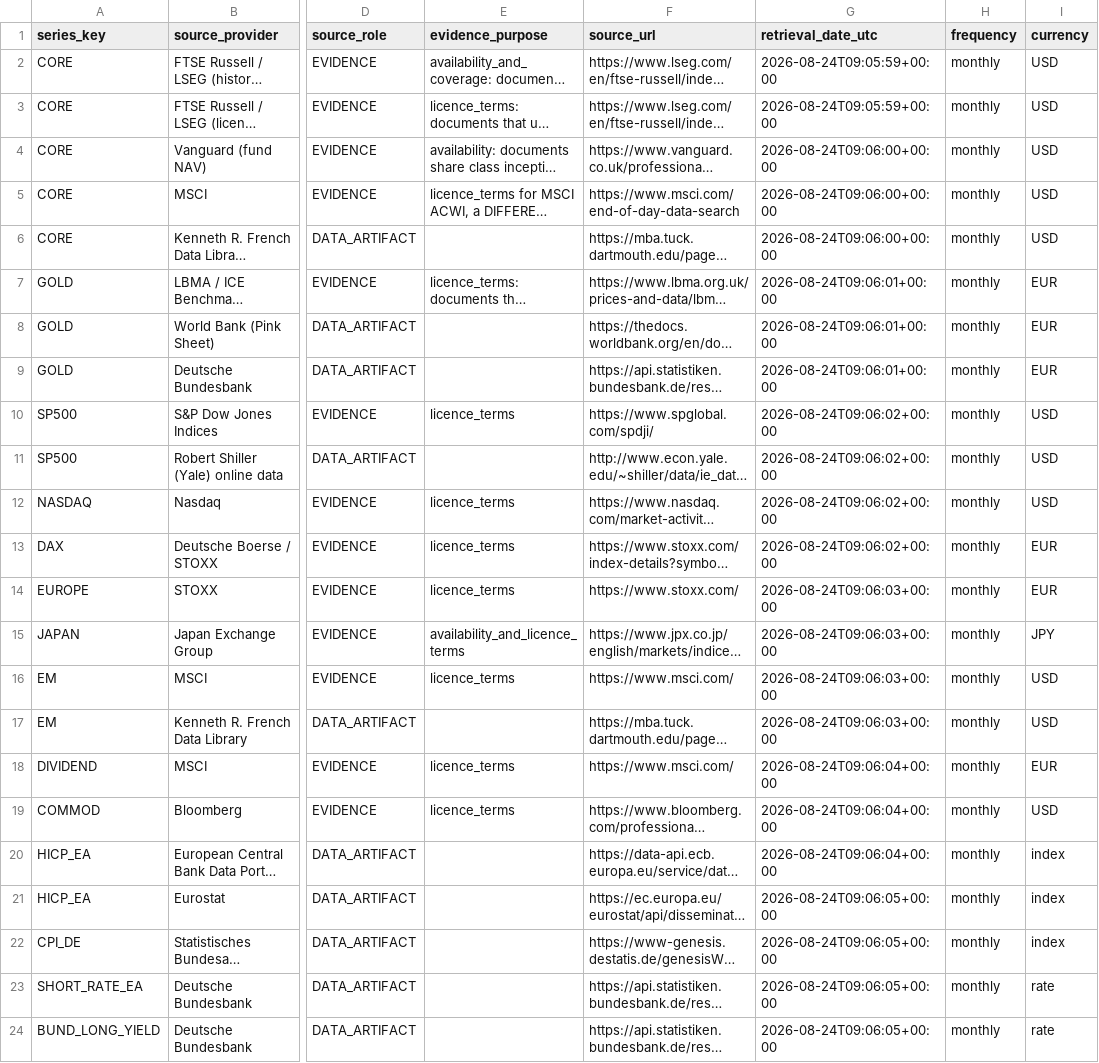
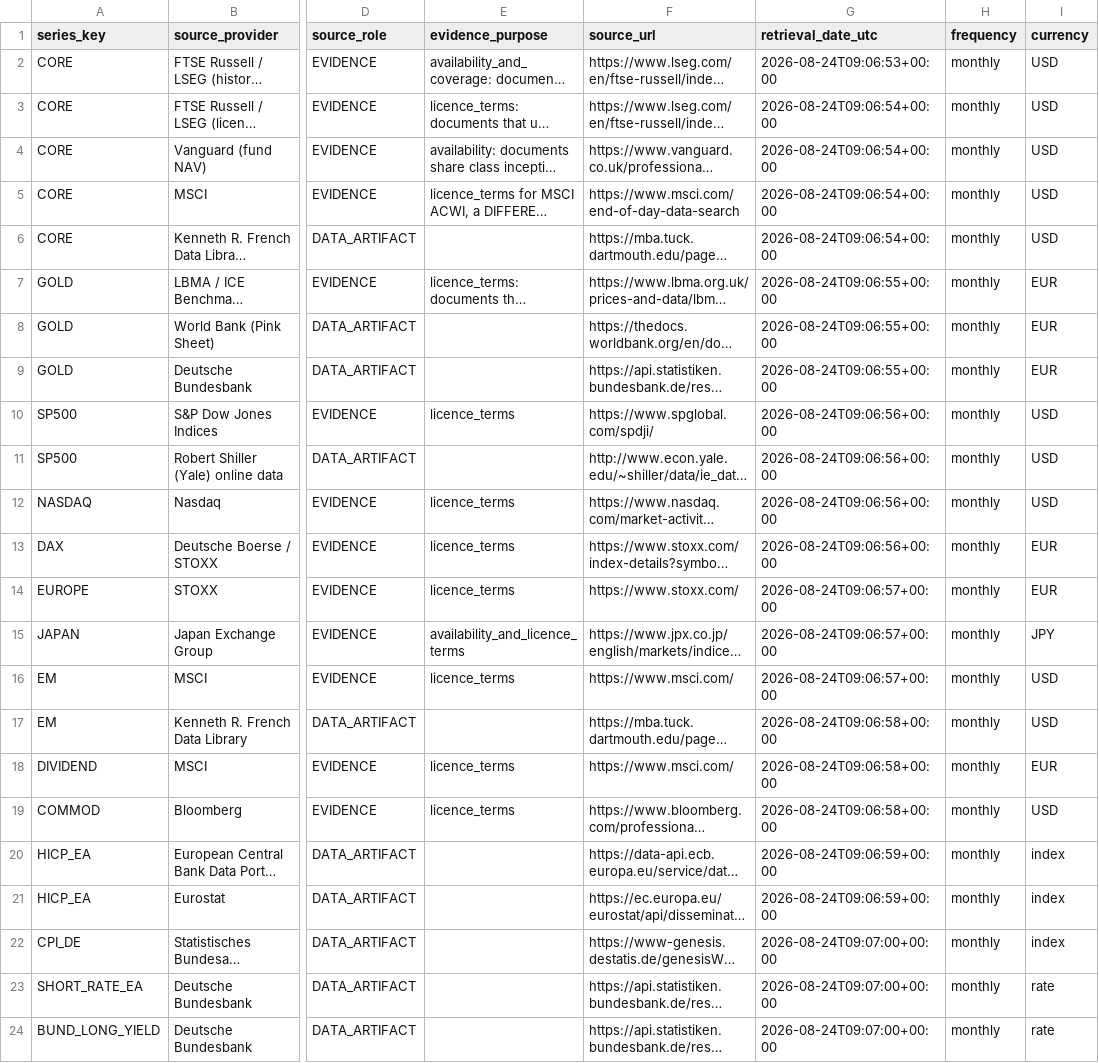
Before and after one commit to charizzzzard/TradeRepublic_portfolio_simulation, a CSV file: results/phase4/data_manifest.csv, drawn as a sheet; only a part is shown, gaps mark what is left out; long unchanged cells end in …; the diff names each change by its address in the sheet, - before the commit and + after, or states it on an @@ line.

```diff
--- a/results/phase4/data_manifest.csv
+++ b/results/phase4/data_manifest.csv
-G2 (retrieval_date_utc): 2026-08-24T09:05:59+00:00
+G2 (retrieval_date_utc): 2026-08-24T09:06:53+00:00
-G3 (retrieval_date_utc): 2026-08-24T09:05:59+00:00
+G3 (retrieval_date_utc): 2026-08-24T09:06:54+00:00
-G4:G6 (retrieval_date_utc): 2026-08-24T09:06:00+00:00
+G4:G6 (retrieval_date_utc): 2026-08-24T09:06:54+00:00
-G7:G9 (retrieval_date_utc): 2026-08-24T09:06:01+00:00
+G7:G9 (retrieval_date_utc): 2026-08-24T09:06:55+00:00
-G10:G13 (retrieval_date_utc): 2026-08-24T09:06:02+00:00
+G10:G13 (retrieval_date_utc): 2026-08-24T09:06:56+00:00
-G14:G16 (retrieval_date_utc): 2026-08-24T09:06:03+00:00
+G14:G16 (retrieval_date_utc): 2026-08-24T09:06:57+00:00
-G17 (retrieval_date_utc): 2026-08-24T09:06:03+00:00
+G17 (retrieval_date_utc): 2026-08-24T09:06:58+00:00
-G18:G19 (retrieval_date_utc): 2026-08-24T09:06:04+00:00
+G18:G19 (retrieval_date_utc): 2026-08-24T09:06:58+00:00
-G20 (retrieval_date_utc): 2026-08-24T09:06:04+00:00
+G20 (retrieval_date_utc): 2026-08-24T09:06:59+00:00
-G21 (retrieval_date_utc): 2026-08-24T09:06:05+00:00
+G21 (retrieval_date_utc): 2026-08-24T09:06:59+00:00
-G22:G24 (retrieval_date_utc): 2026-08-24T09:06:05+00:00
+G22:G24 (retrieval_date_utc): 2026-08-24T09:07:00+00:00
```
Also changed, not shown: 2 other files.
